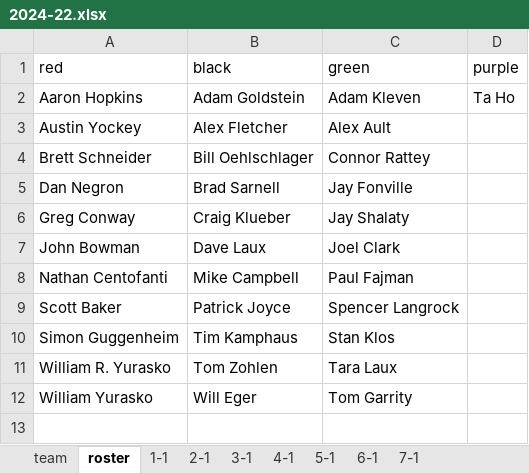
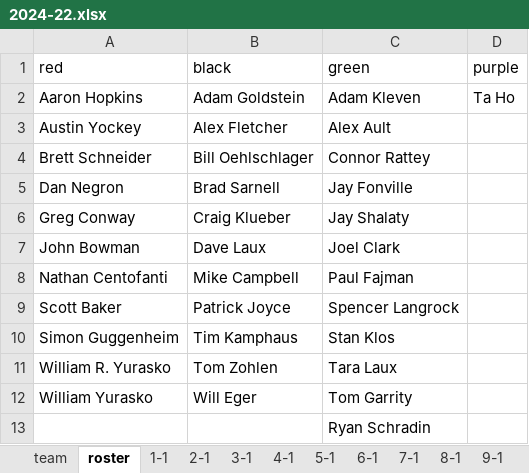
Before and after one commit to dnanto/broomball, an Excel workbook: data/xlsx/2024-22.xlsx, sheet roster, drawn as a sheet; values as stored, in another font and other column widths than the file's, no borders; the diff names each change by its address in the sheet, - before the commit and + after, or states it on an @@ line.

```diff
--- a/data/xlsx/2024-22.xlsx (sheet roster)
+++ b/data/xlsx/2024-22.xlsx (sheet roster)
+sheet tab: 8-1
+sheet tab: 9-1
+row 13:  |  | Ryan Schradin
```
Also changed, not shown: other sheet tabs.
